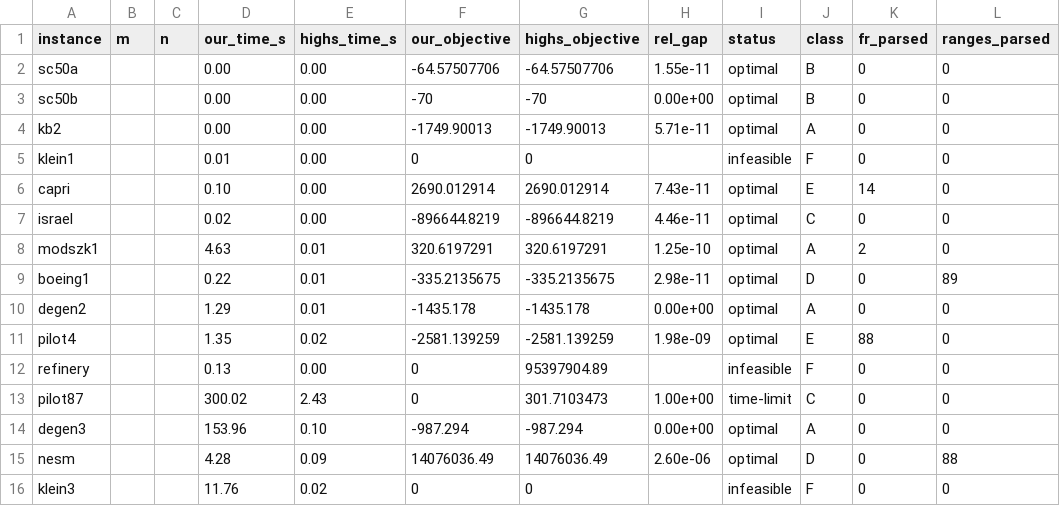
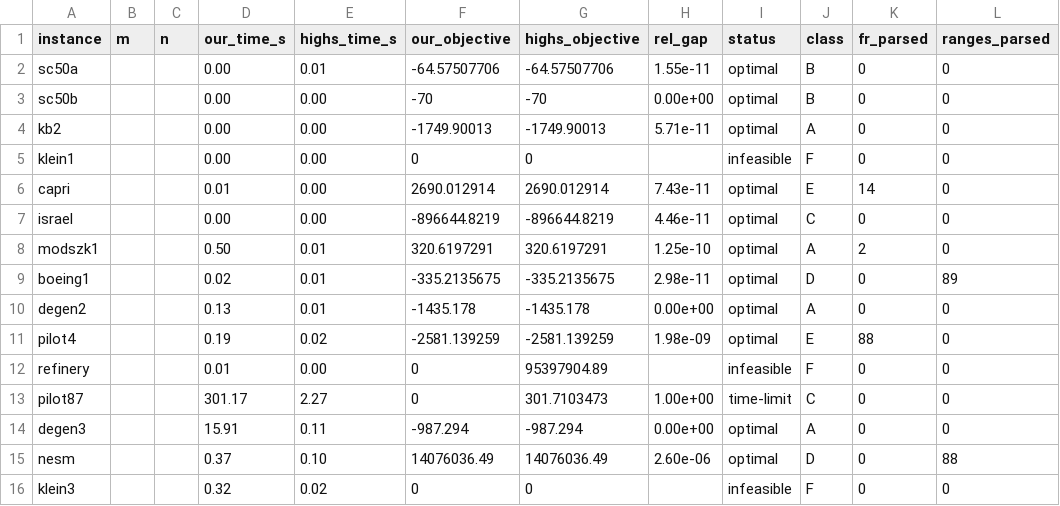
Before and after one commit to Lothnic/IGAOS, a CSV file: docs/research/robustness_results.csv, drawn as a sheet; only a part is shown; the diff names each change by its address in the sheet, - before the commit and + after, or states it on an @@ line.

```diff
--- a/docs/research/robustness_results.csv
+++ b/docs/research/robustness_results.csv
-E2 (highs_time_s): 0.00
+E2 (highs_time_s): 0.01
-D5 (our_time_s): 0.01
+D5 (our_time_s): 0.00
-D6 (our_time_s): 0.10
+D6 (our_time_s): 0.01
-D7 (our_time_s): 0.02
+D7 (our_time_s): 0.00
-D8 (our_time_s): 4.63
+D8 (our_time_s): 0.50
-D9 (our_time_s): 0.22
+D9 (our_time_s): 0.02
-D10 (our_time_s): 1.29
+D10 (our_time_s): 0.13
-D11 (our_time_s): 1.35
+D11 (our_time_s): 0.19
-D12 (our_time_s): 0.13
+D12 (our_time_s): 0.01
-D13 (our_time_s): 300.02
+D13 (our_time_s): 301.17
-E13 (highs_time_s): 2.43
+E13 (highs_time_s): 2.27
-D14 (our_time_s): 153.96
+D14 (our_time_s): 15.91
-E14 (highs_time_s): 0.10
+E14 (highs_time_s): 0.11
-D15 (our_time_s): 4.28
+D15 (our_time_s): 0.37
-E15 (highs_time_s): 0.09
+E15 (highs_time_s): 0.10
-D16 (our_time_s): 11.76
+D16 (our_time_s): 0.32
```
Also changed, not shown: 2 other files.
